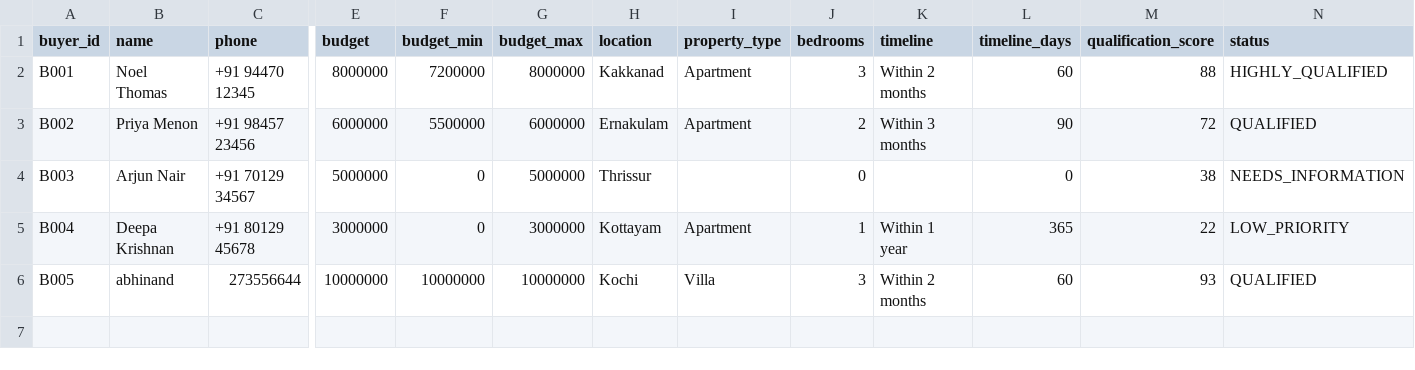
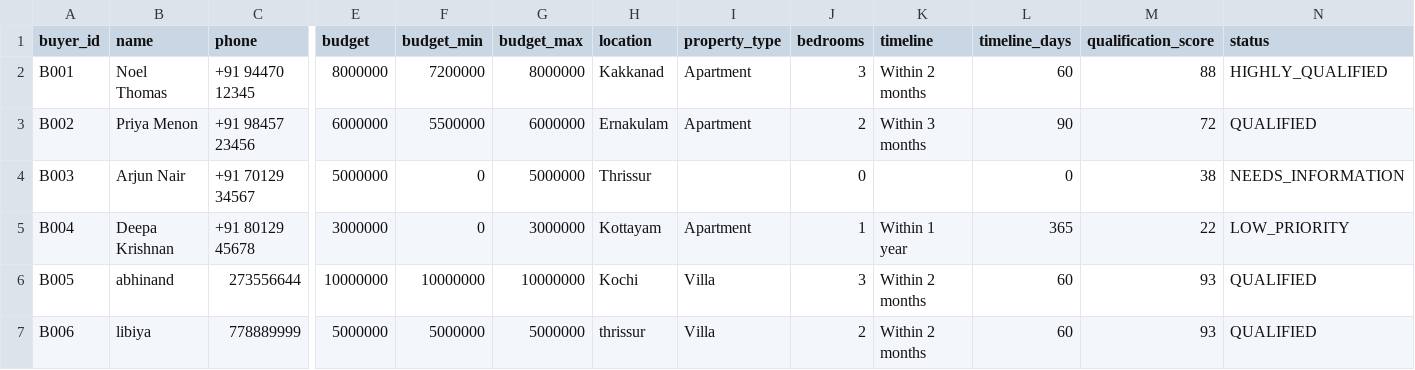
Before and after one commit to Noel007-cse/Cymonic, a CSV file: real_estate_lead_qualifier/data/buyers.csv, drawn as a sheet; only a part is shown, gaps mark what is left out; rows hold the shown columns only; the diff names each change by its address in the sheet, - before the commit and + after, or states it on an @@ line.

Commit message:
added new features

```diff
--- a/real_estate_lead_qualifier/data/buyers.csv
+++ b/real_estate_lead_qualifier/data/buyers.csv
+row 7: B006 | libiya | 778889999 | 5000000 | 5000000 | 5000000 | thrissur | Villa | 2 | Within 2 months | 60 | 93 | QUALIFIED
```
